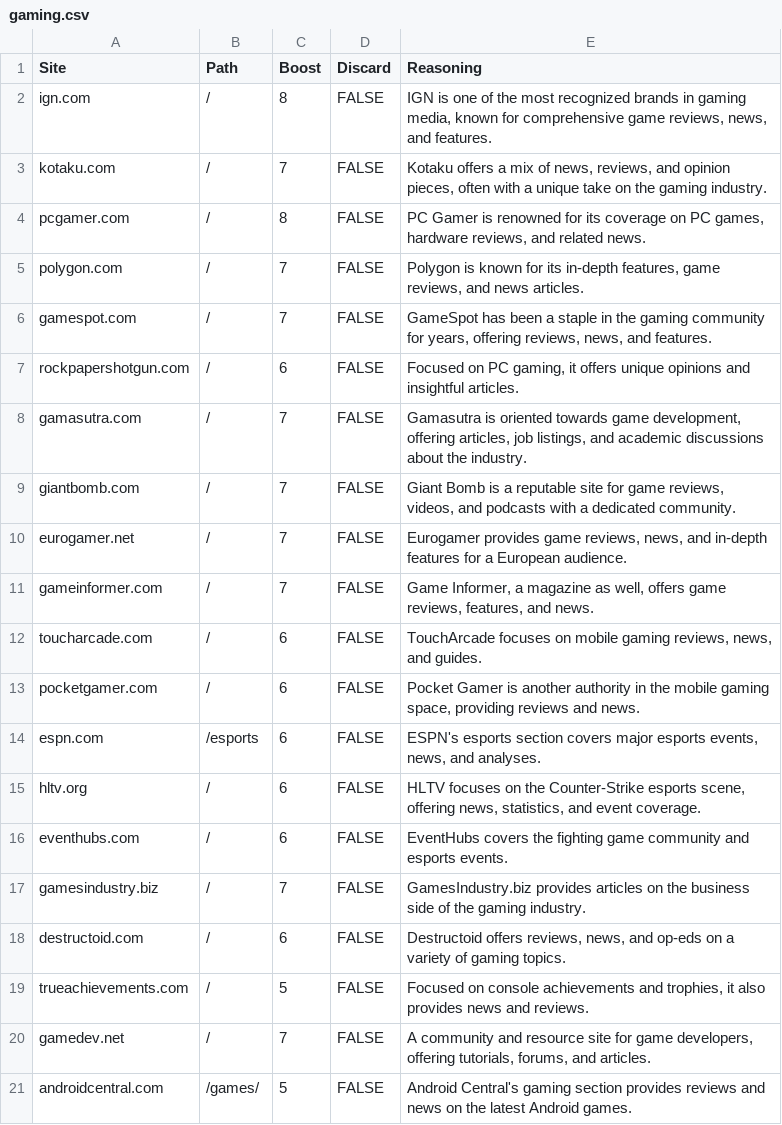
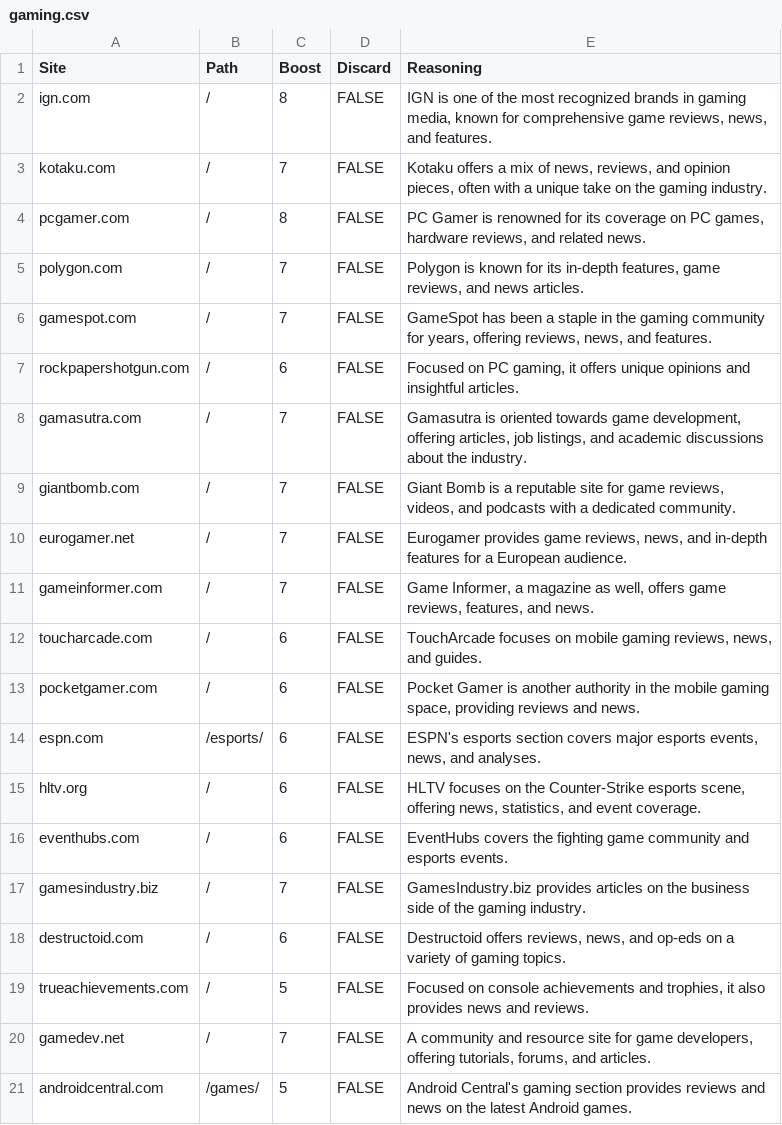
Before and after one commit to getmavii/curation, a CSV file: topics/gaming/gaming.csv, drawn as a sheet; the diff names each change by its address in the sheet, - before the commit and + after, or states it on an @@ line.

```diff
--- a/topics/gaming/gaming.csv
+++ b/topics/gaming/gaming.csv
-B14 (Path): /esports
+B14 (Path): /esports/
```
Also changed, not shown: topics/books/books.csv, topics/fitness/fitness.csv, 6 other files.
